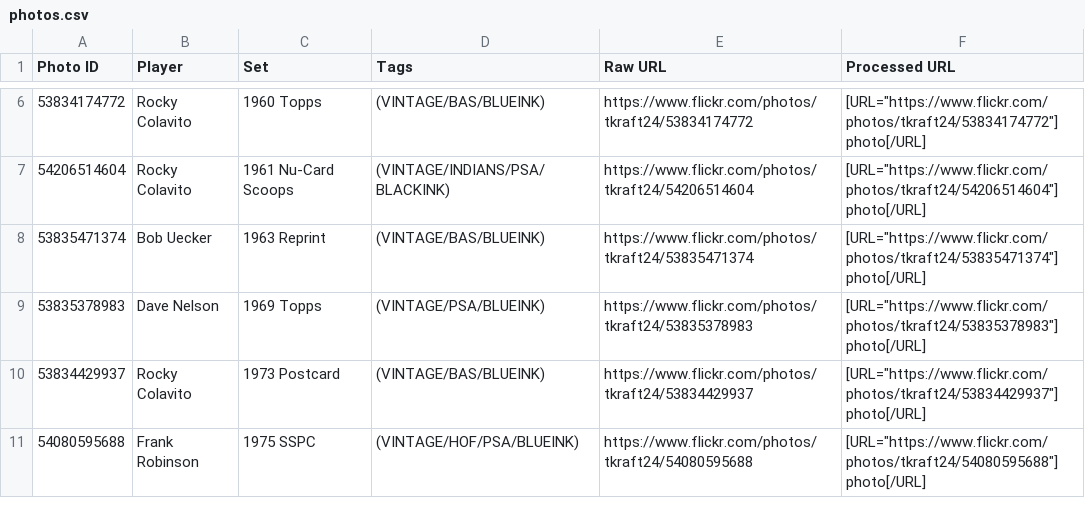
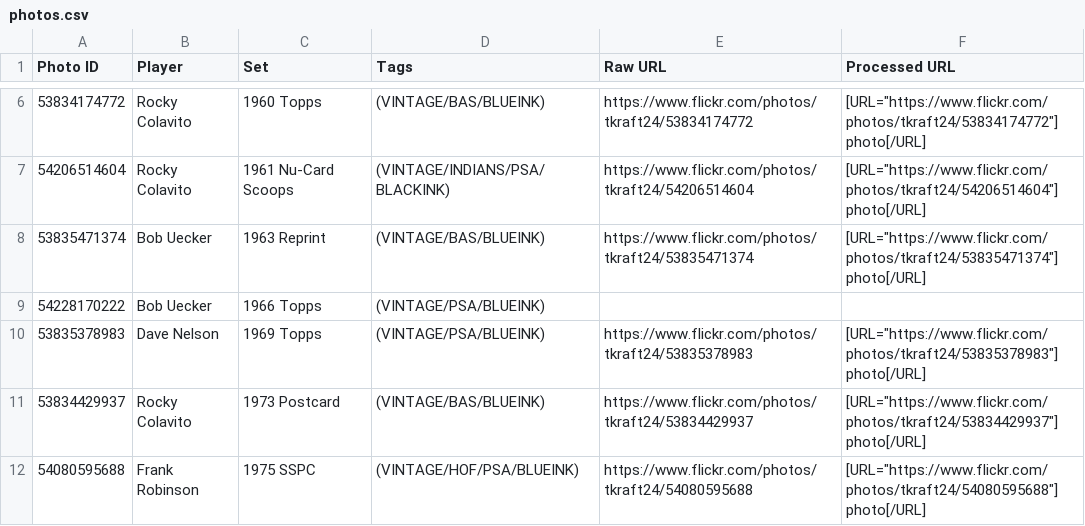
Before and after one commit to teekay24/slab-viewer, a CSV file: photos.csv, drawn as a sheet; only a part is shown, gaps mark what is left out.

Commit message:
Uecker

```diff
--- a/photos.csv
+++ b/photos.csv
@@ -8,2 +8,3 @@ Photo ID,Player,Set,Tags,Raw URL,Processed URL
 53835471374,Bob Uecker,1963 Reprint,(VINTAGE/BAS/BLUEINK),https://www.flickr.com/photos/tkraft24/53835471374,"[URL=""https://www.flickr.com/photos/tkraft24/53835471374""] photo[/URL]"
+54228170222,Bob Uecker,1966 Topps,(VINTAGE/PSA/BLUEINK),,
 53835378983,Dave Nelson,1969 Topps,(VINTAGE/PSA/BLUEINK),https://www.flickr.com/photos/tkraft24/53835378983,"[URL=""https://www.flickr.com/photos/tkraft24/53835378983""] photo[/URL]"
```
Also changed, not shown: 1 other file.
